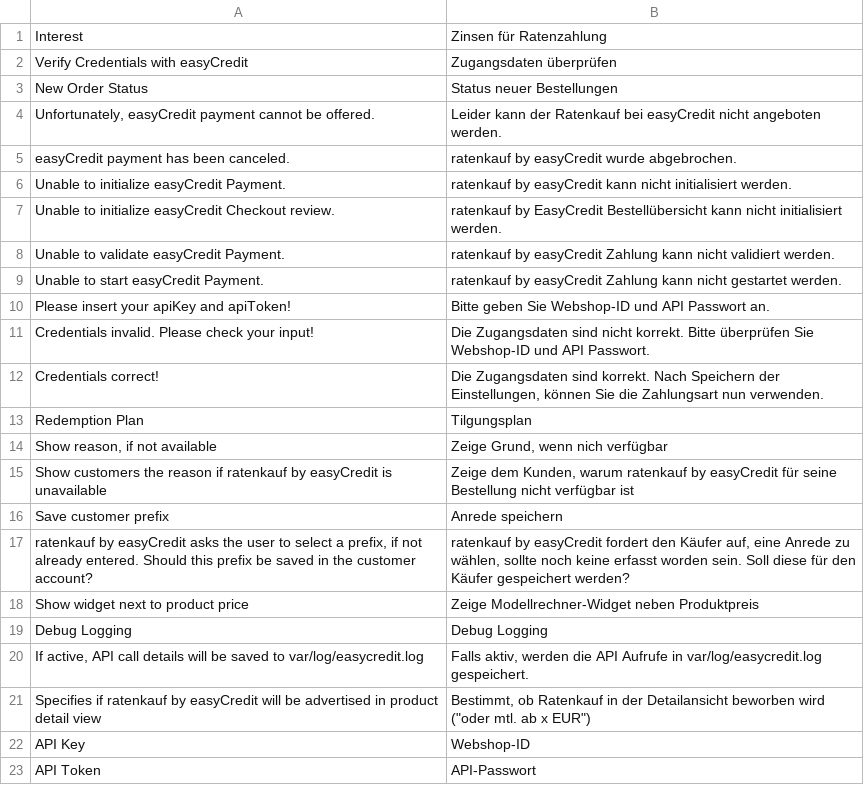
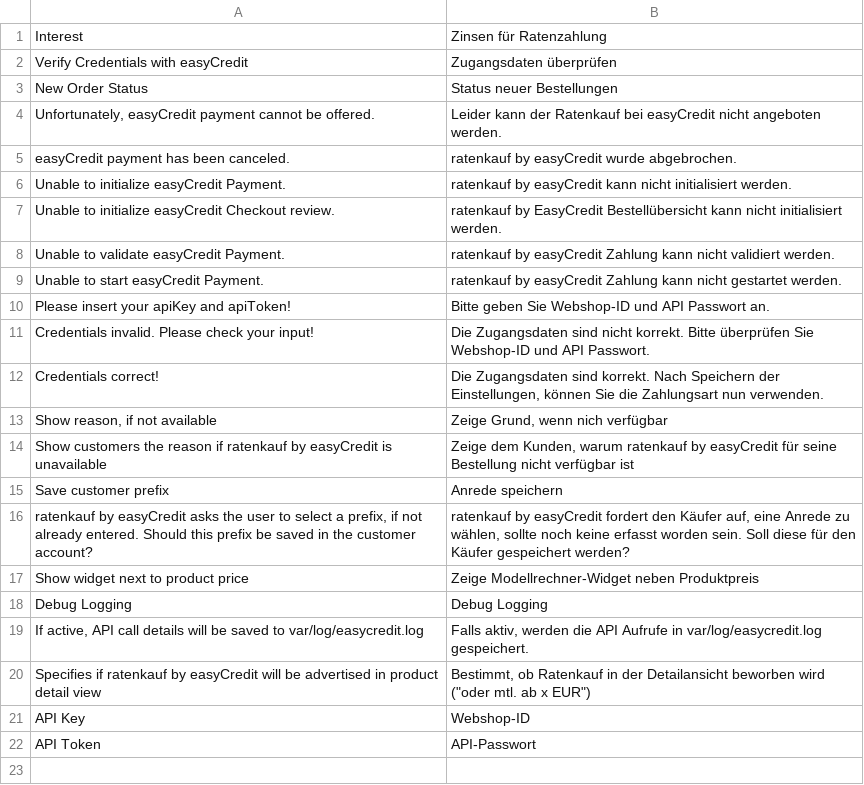
Before and after one commit to teambank/ratenkaufbyeasycredit-plugin-magento-1, a CSV file: src/app/locale/de_DE/Netzkollektiv_EasyCredit.csv, drawn as a sheet.

Commit message:
removed pre contract information url; removed redepmtion plan

```diff
--- a/src/app/locale/de_DE/Netzkollektiv_EasyCredit.csv
+++ b/src/app/locale/de_DE/Netzkollektiv_EasyCredit.csv
@@ -12,3 +12,2 @@
 "Credentials correct!","Die Zugangsdaten sind korrekt. Nach Speichern der Einstellungen, können Sie die Zahlungsart nun verwenden."
-"Redemption Plan","Tilgungsplan"
 "Show reason, if not available","Zeige Grund, wenn nich verfügbar"
```
Also changed, not shown: 2 other files.
